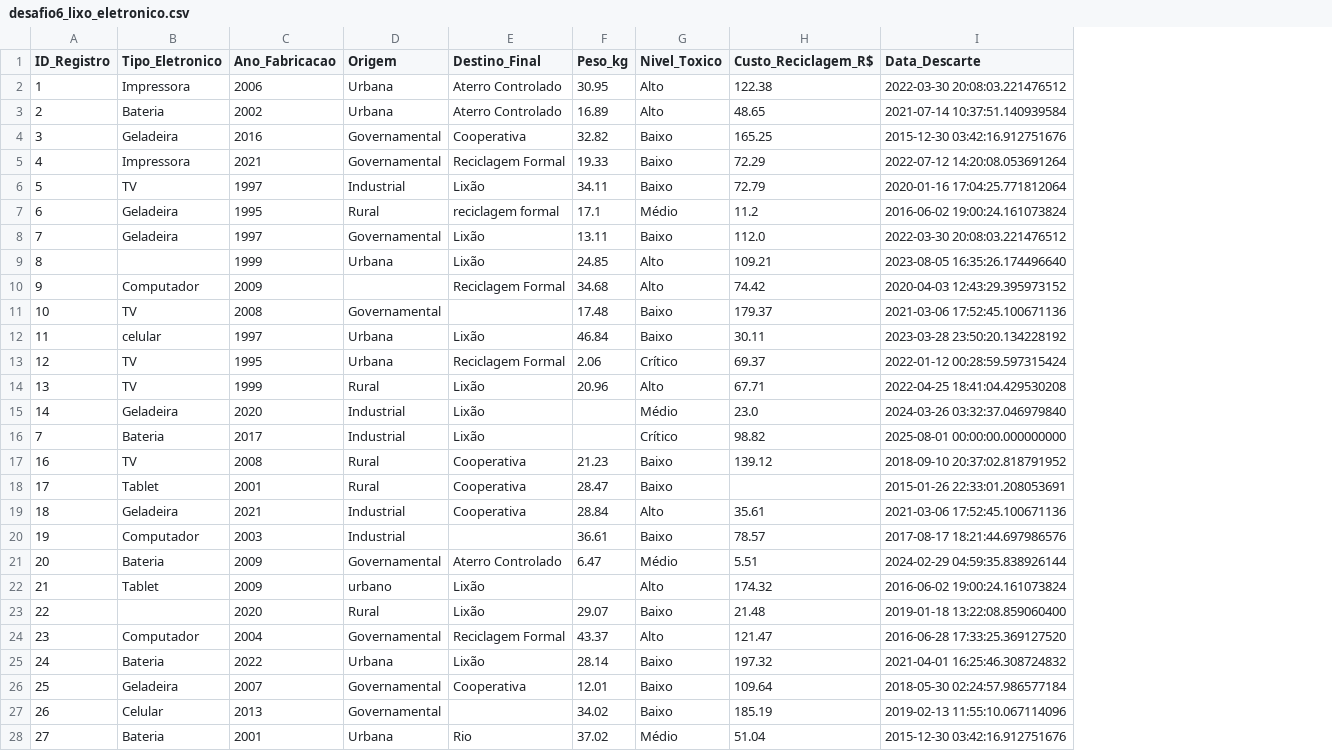
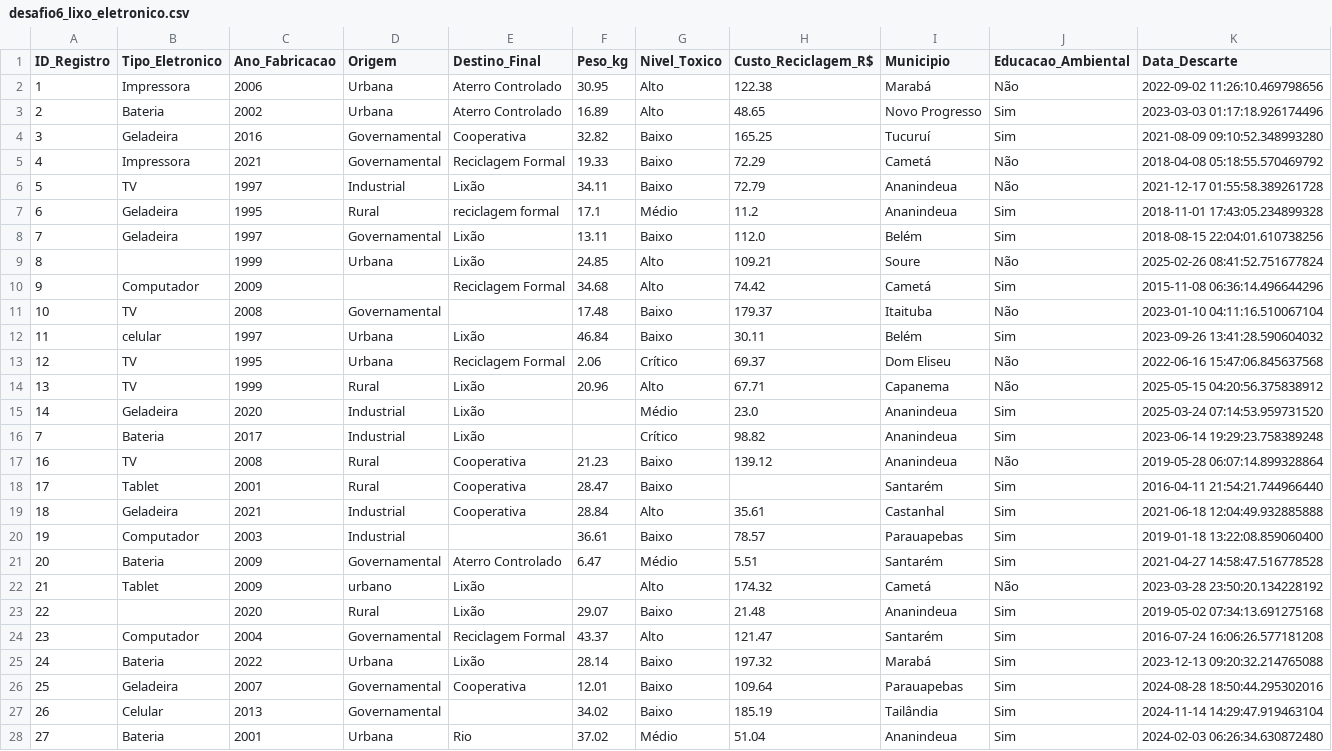
Before and after one commit to albertoakel/I2A2, a CSV file: data/raw/desafio6_lixo_eletronico.csv, drawn as a sheet; only a part is shown; addresses are those after the commit; the diff covers the shown part only; the diff names each change by its address in the sheet, - before the commit and + after, or states it on an @@ line.

```diff
--- a/data/raw/desafio6_lixo_eletronico.csv
+++ b/data/raw/desafio6_lixo_eletronico.csv
+column I (Municipio), rows 2-28: Marabá | Novo Progresso | Tucuruí | Cametá | Ananindeua | Ananindeua | Belém | Soure | Cametá | Itaituba | Belém | Dom Eliseu | Capanema | Ananindeua | Ananindeua | Ananindeua | Santarém | Castanhal | Parauapebas | Santarém | Cametá | Ananindeua | Santarém | Marabá | Parauapebas | Tailândia | Ananindeua
+column J (Educacao_Ambiental), rows 2-28: Não | Sim | Sim | Não | Não | Sim | Sim | Não | Sim | Não | Sim | Não | Não | Sim | Sim | Não | Sim | Sim | Sim | Sim | Não | Sim | Sim | Sim | Sim | Sim | Sim
-K2 (Data_Descarte): 2022-03-30 20:08:03.221476512
+K2 (Data_Descarte): 2022-09-02 11:26:10.469798656
-K3 (Data_Descarte): 2021-07-14 10:37:51.140939584
+K3 (Data_Descarte): 2023-03-03 01:17:18.926174496
-K4 (Data_Descarte): 2015-12-30 03:42:16.912751676
+K4 (Data_Descarte): 2021-08-09 09:10:52.348993280
-K5 (Data_Descarte): 2022-07-12 14:20:08.053691264
+K5 (Data_Descarte): 2018-04-08 05:18:55.570469792
-K6 (Data_Descarte): 2020-01-16 17:04:25.771812064
+K6 (Data_Descarte): 2021-12-17 01:55:58.389261728
-K7 (Data_Descarte): 2016-06-02 19:00:24.161073824
+K7 (Data_Descarte): 2018-11-01 17:43:05.234899328
-K8 (Data_Descarte): 2022-03-30 20:08:03.221476512
+K8 (Data_Descarte): 2018-08-15 22:04:01.610738256
-K9 (Data_Descarte): 2023-08-05 16:35:26.174496640
+K9 (Data_Descarte): 2025-02-26 08:41:52.751677824
-K10 (Data_Descarte): 2020-04-03 12:43:29.395973152
+K10 (Data_Descarte): 2015-11-08 06:36:14.496644296
-K11 (Data_Descarte): 2021-03-06 17:52:45.100671136
+K11 (Data_Descarte): 2023-01-10 04:11:16.510067104
-K12 (Data_Descarte): 2023-03-28 23:50:20.134228192
+K12 (Data_Descarte): 2023-09-26 13:41:28.590604032
-K13 (Data_Descarte): 2022-01-12 00:28:59.597315424
+K13 (Data_Descarte): 2022-06-16 15:47:06.845637568
-K14 (Data_Descarte): 2022-04-25 18:41:04.429530208
+K14 (Data_Descarte): 2025-05-15 04:20:56.375838912
-K15 (Data_Descarte): 2024-03-26 03:32:37.046979840
+K15 (Data_Descarte): 2025-03-24 07:14:53.959731520
-K16 (Data_Descarte): 2025-08-01 00:00:00.000000000
+K16 (Data_Descarte): 2023-06-14 19:29:23.758389248
-K17 (Data_Descarte): 2018-09-10 20:37:02.818791952
+K17 (Data_Descarte): 2019-05-28 06:07:14.899328864
-K18 (Data_Descarte): 2015-01-26 22:33:01.208053691
+K18 (Data_Descarte): 2016-04-11 21:54:21.744966440
-K19 (Data_Descarte): 2021-03-06 17:52:45.100671136
+K19 (Data_Descarte): 2021-06-18 12:04:49.932885888
-K20 (Data_Descarte): 2017-08-17 18:21:44.697986576
+K20 (Data_Descarte): 2019-01-18 13:22:08.859060400
-K21 (Data_Descarte): 2024-02-29 04:59:35.838926144
+K21 (Data_Descarte): 2021-04-27 14:58:47.516778528
-K22 (Data_Descarte): 2016-06-02 19:00:24.161073824
+K22 (Data_Descarte): 2023-03-28 23:50:20.134228192
-K23 (Data_Descarte): 2019-01-18 13:22:08.859060400
+K23 (Data_Descarte): 2019-05-02 07:34:13.691275168
-K24 (Data_Descarte): 2016-06-28 17:33:25.369127520
+K24 (Data_Descarte): 2016-07-24 16:06:26.577181208
-K25 (Data_Descarte): 2021-04-01 16:25:46.308724832
+K25 (Data_Descarte): 2023-12-13 09:20:32.214765088
-K26 (Data_Descarte): 2018-05-30 02:24:57.986577184
+K26 (Data_Descarte): 2024-08-28 18:50:44.295302016
-K27 (Data_Descarte): 2019-02-13 11:55:10.067114096
+K27 (Data_Descarte): 2024-11-14 14:29:47.919463104
-K28 (Data_Descarte): 2015-12-30 03:42:16.912751676
+K28 (Data_Descarte): 2024-02-03 06:26:34.630872480
```
Also changed, not shown: 123 edited cells elsewhere in this file, 3 other files.
